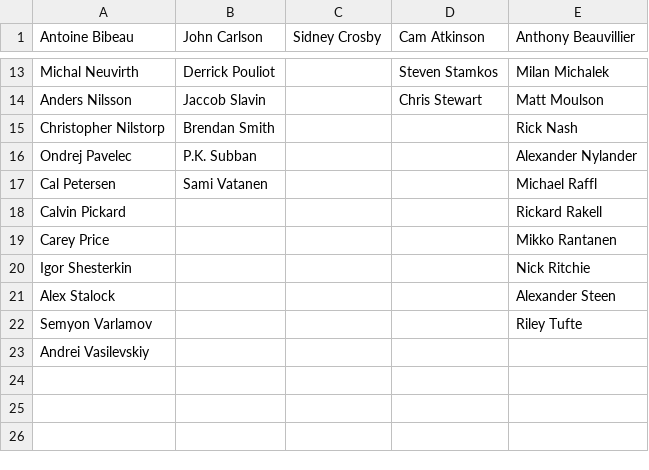
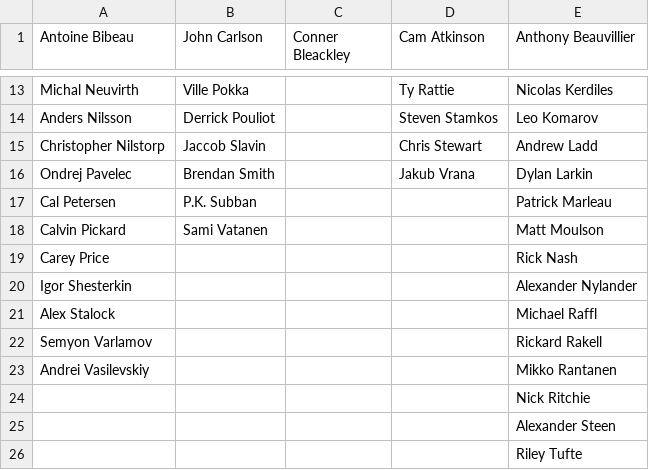
Before and after one commit to SunsHC/NCHLRoster, a CSV file: NCHLRoster/NCHLRoster/bin/Debug/RosterPAC.csv, drawn as a sheet; only a part is shown, gaps mark what is left out; the diff covers the shown part only; the diff names each change by its address in the sheet, - before the commit and + after, or states it on an @@ line.

```diff
--- a/NCHLRoster/NCHLRoster/bin/Debug/RosterPAC.csv
+++ b/NCHLRoster/NCHLRoster/bin/Debug/RosterPAC.csv
-C1: Sidney Crosby
+C1: Conner Bleackley
-B13 (John Carlson): Derrick Pouliot
+B13 (John Carlson): Ville Pokka
-D13 (Cam Atkinson): Steven Stamkos
+D13 (Cam Atkinson): Ty Rattie
-E13 (Anthony Beauvillier): Milan Michalek
+E13 (Anthony Beauvillier): Nicolas Kerdiles
-B14 (John Carlson): Jaccob Slavin
+B14 (John Carlson): Derrick Pouliot
-D14 (Cam Atkinson): Chris Stewart
+D14 (Cam Atkinson): Steven Stamkos
-E14 (Anthony Beauvillier): Matt Moulson
+E14 (Anthony Beauvillier): Leo Komarov
-B15 (John Carlson): Brendan Smith
+B15 (John Carlson): Jaccob Slavin
-D15 (Cam Atkinson): (empty)
+D15 (Cam Atkinson): Chris Stewart
-E15 (Anthony Beauvillier): Rick Nash
+E15 (Anthony Beauvillier): Andrew Ladd
-B16 (John Carlson): P.K. Subban
+B16 (John Carlson): Brendan Smith
-D16 (Cam Atkinson): (empty)
+D16 (Cam Atkinson): Jakub Vrana
-E16 (Anthony Beauvillier): Alexander Nylander
+E16 (Anthony Beauvillier): Dylan Larkin
-B17 (John Carlson): Sami Vatanen
+B17 (John Carlson): P.K. Subban
-E17 (Anthony Beauvillier): Michael Raffl
+E17 (Anthony Beauvillier): Patrick Marleau
-B18 (John Carlson): (empty)
+B18 (John Carlson): Sami Vatanen
-E18 (Anthony Beauvillier): Rickard Rakell
+E18 (Anthony Beauvillier): Matt Moulson
-E19 (Anthony Beauvillier): Mikko Rantanen
+E19 (Anthony Beauvillier): Rick Nash
-E20 (Anthony Beauvillier): Nick Ritchie
+E20 (Anthony Beauvillier): Alexander Nylander
-E21 (Anthony Beauvillier): Alexander Steen
+E21 (Anthony Beauvillier): Michael Raffl
-E22 (Anthony Beauvillier): Riley Tufte
+E22 (Anthony Beauvillier): Rickard Rakell
-E23 (Anthony Beauvillier): (empty)
+E23 (Anthony Beauvillier): Mikko Rantanen
+row 24:  |  |  |  | Nick Ritchie
+row 25:  |  |  |  | Alexander Steen
+row 26:  |  |  |  | Riley Tufte
```
Also changed, not shown: 31 edited cells elsewhere in this file, NCHLRoster/NCHLRoster/bin/Debug/DB NCHL.csv, NCHLRoster/NCHLRoster/bin/Debug/RosterNCHL.csv, 4 other files.
